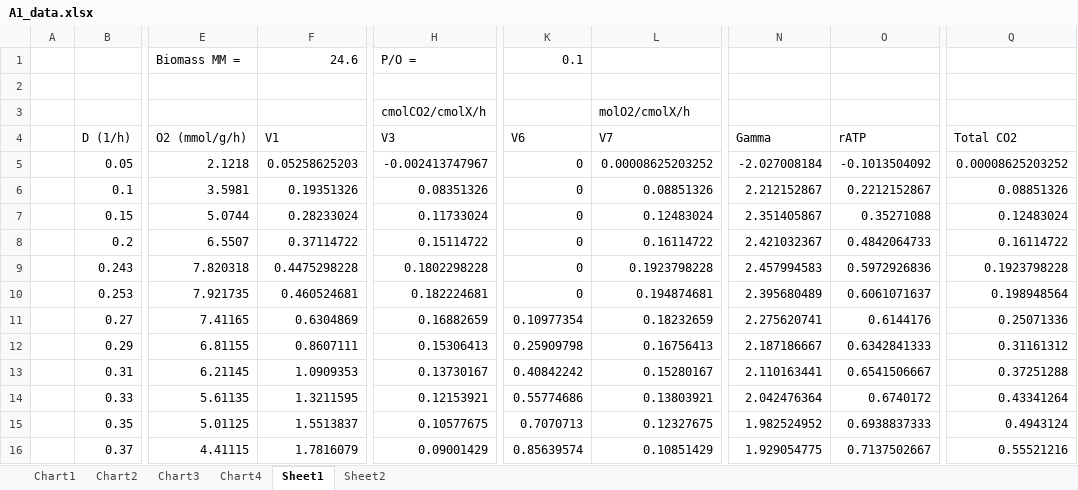
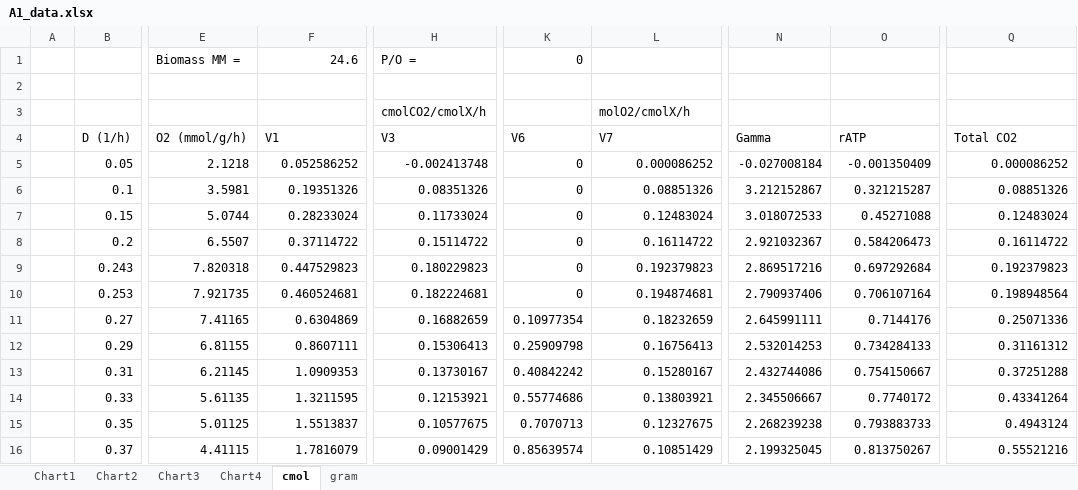
Before and after one commit to reubens9/CBP732-Reuben, an Excel workbook: Assignment 1/A1_data.xlsx, sheet cmol, drawn as a sheet; only a part is shown, gaps mark what is left out; values as stored, in another font and other column widths than the file's, no cell formats; charts and pictures not drawn; the diff covers the shown part only; the diff names each change by its address in the sheet, - before the commit and + after, or states it on an @@ line.

```diff
--- a/Assignment 1/A1_data.xlsx (sheet cmol)
+++ b/Assignment 1/A1_data.xlsx (sheet cmol)
-sheet tab: Sheet1
+sheet tab: cmol
-sheet tab: Sheet2
+sheet tab: gram
-K1 (V6): 0.1
+K1 (V6): 0
-F5 (V1): 0.05258625203
+F5 (V1): 0.052586252
-H5 (V3): -0.002413747967
+H5 (V3): -0.002413748
-L5 (V7): 0.00008625203252
+L5 (V7): 0.000086252
-N5 (Gamma): -2.027008184
+N5 (Gamma): -0.027008184
-O5 (rATP): -0.1013504092
+O5 (rATP): -0.001350409
-Q5 (Total CO2): 0.00008625203252
+Q5 (Total CO2): 0.000086252
-N6 (Gamma): 2.212152867
+N6 (Gamma): 3.212152867
-O6 (rATP): 0.2212152867
+O6 (rATP): 0.321215287
-N7 (Gamma): 2.351405867
+N7 (Gamma): 3.018072533
-O7 (rATP): 0.35271088
+O7 (rATP): 0.45271088
-N8 (Gamma): 2.421032367
+N8 (Gamma): 2.921032367
-O8 (rATP): 0.4842064733
+O8 (rATP): 0.584206473
-F9 (V1): 0.4475298228
+F9 (V1): 0.447529823
-H9 (V3): 0.1802298228
+H9 (V3): 0.180229823
-L9 (V7): 0.1923798228
+L9 (V7): 0.192379823
-N9 (Gamma): 2.457994583
+N9 (Gamma): 2.869517216
-O9 (rATP): 0.5972926836
+O9 (rATP): 0.697292684
-Q9 (Total CO2): 0.1923798228
+Q9 (Total CO2): 0.192379823
-N10 (Gamma): 2.395680489
+N10 (Gamma): 2.790937406
-O10 (rATP): 0.6061071637
+O10 (rATP): 0.706107164
-N11 (Gamma): 2.275620741
+N11 (Gamma): 2.645991111
-O11 (rATP): 0.6144176
+O11 (rATP): 0.7144176
-N12 (Gamma): 2.187186667
+N12 (Gamma): 2.532014253
-O12 (rATP): 0.6342841333
+O12 (rATP): 0.734284133
-N13 (Gamma): 2.110163441
+N13 (Gamma): 2.432744086
-O13 (rATP): 0.6541506667
+O13 (rATP): 0.754150667
-N14 (Gamma): 2.042476364
+N14 (Gamma): 2.345506667
-O14 (rATP): 0.6740172
+O14 (rATP): 0.7740172
-N15 (Gamma): 1.982524952
+N15 (Gamma): 2.268239238
-O15 (rATP): 0.6938837333
+O15 (rATP): 0.793883733
-N16 (Gamma): 1.929054775
+N16 (Gamma): 2.199325045
-O16 (rATP): 0.7137502667
+O16 (rATP): 0.813750267
```
Also changed, not shown: 8 edited cells elsewhere in this sheet, sheet gram, cell formats, charts or pictures, 31 other files.
